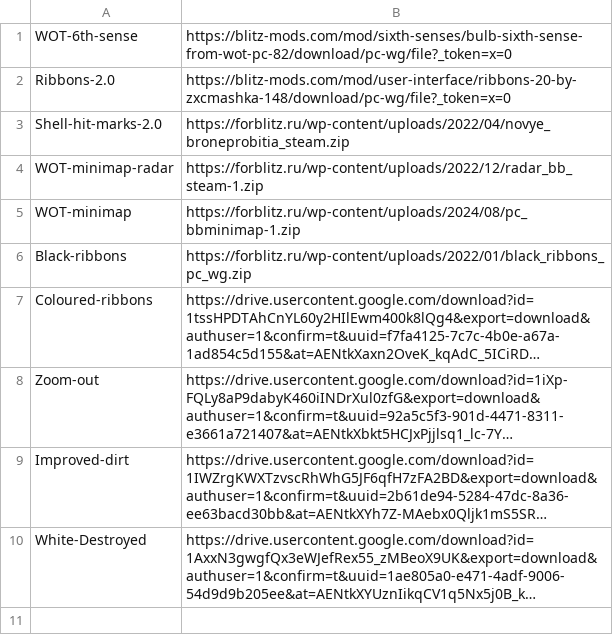
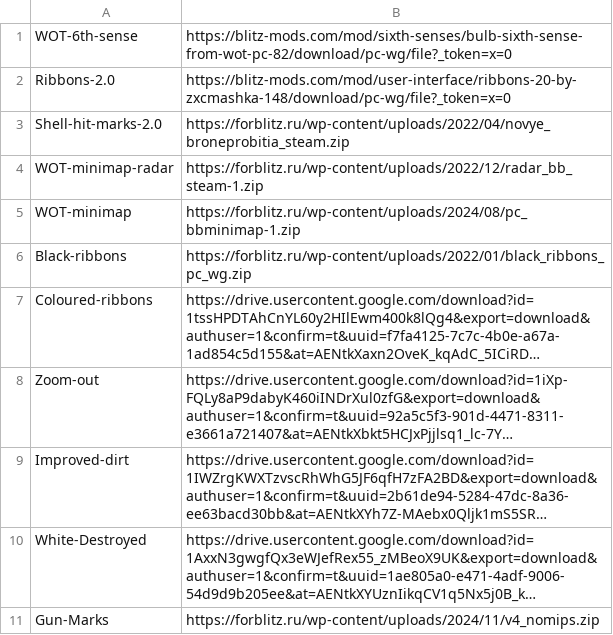
Before and after one commit to RickOnGit/RickWotbMods, a CSV file: files/mods/battle-ui.csv, drawn as a sheet; long unchanged cells end in …; the diff names each change by its address in the sheet, - before the commit and + after, or states it on an @@ line.

```diff
--- a/files/mods/battle-ui.csv
+++ b/files/mods/battle-ui.csv
+row 11: Gun-Marks | https://forblitz.ru/wp-content/uploads/2024/11/v4_nomips.zip
```
Also changed, not shown: files/mods/lobby.csv, files/mods/sounds.csv, 3 other files.
